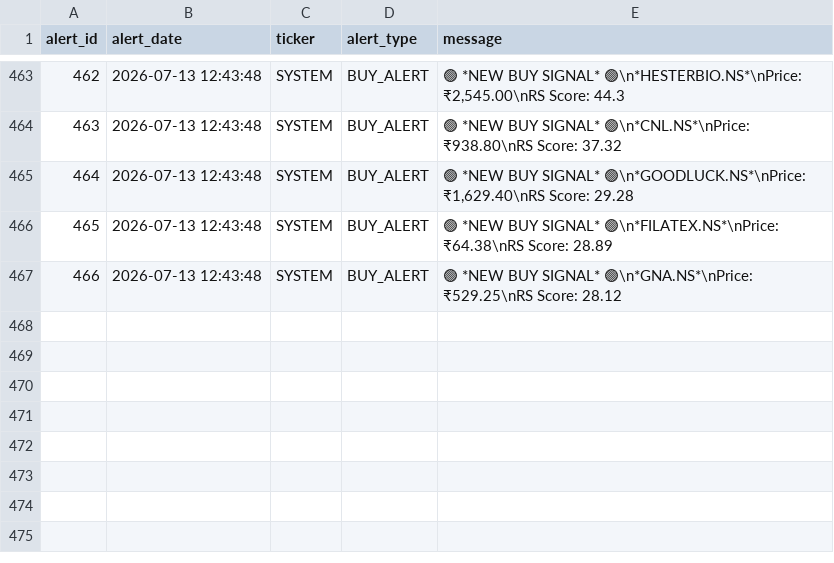
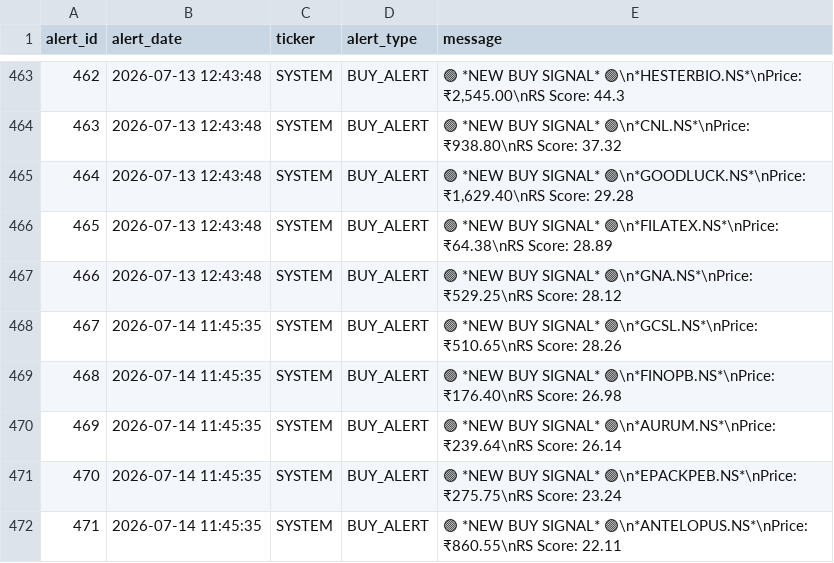
Before and after one commit to adi-git01/nifty-dashboard, a CSV file: data/alerts_log.csv, drawn as a sheet; only a part is shown, gaps mark what is left out; the diff names each change by its address in the sheet, - before the commit and + after, or states it on an @@ line.

```diff
--- a/data/alerts_log.csv
+++ b/data/alerts_log.csv
+row 468: 467 | 2026-07-14 11:45:35 | SYSTEM | BUY_ALERT | 🟢 *NEW BUY SIGNAL* 🟢\n*GCSL.NS*\nPrice: ₹510.65\nRS Score: 28.26
+row 469: 468 | 2026-07-14 11:45:35 | SYSTEM | BUY_ALERT | 🟢 *NEW BUY SIGNAL* 🟢\n*FINOPB.NS*\nPrice: ₹176.40\nRS Score: 26.98
+row 470: 469 | 2026-07-14 11:45:35 | SYSTEM | BUY_ALERT | 🟢 *NEW BUY SIGNAL* 🟢\n*AURUM.NS*\nPrice: ₹239.64\nRS Score: 26.14
+row 471: 470 | 2026-07-14 11:45:35 | SYSTEM | BUY_ALERT | 🟢 *NEW BUY SIGNAL* 🟢\n*EPACKPEB.NS*\nPrice: ₹275.75\nRS Score: 23.24
+row 472: 471 | 2026-07-14 11:45:35 | SYSTEM | BUY_ALERT | 🟢 *NEW BUY SIGNAL* 🟢\n*ANTELOPUS.NS*\nPrice: ₹860.55\nRS Score: 22.11
```
Also changed, not shown: data/earnings_shock_log.csv, data/ias_signal_log.csv, 10 other files.
